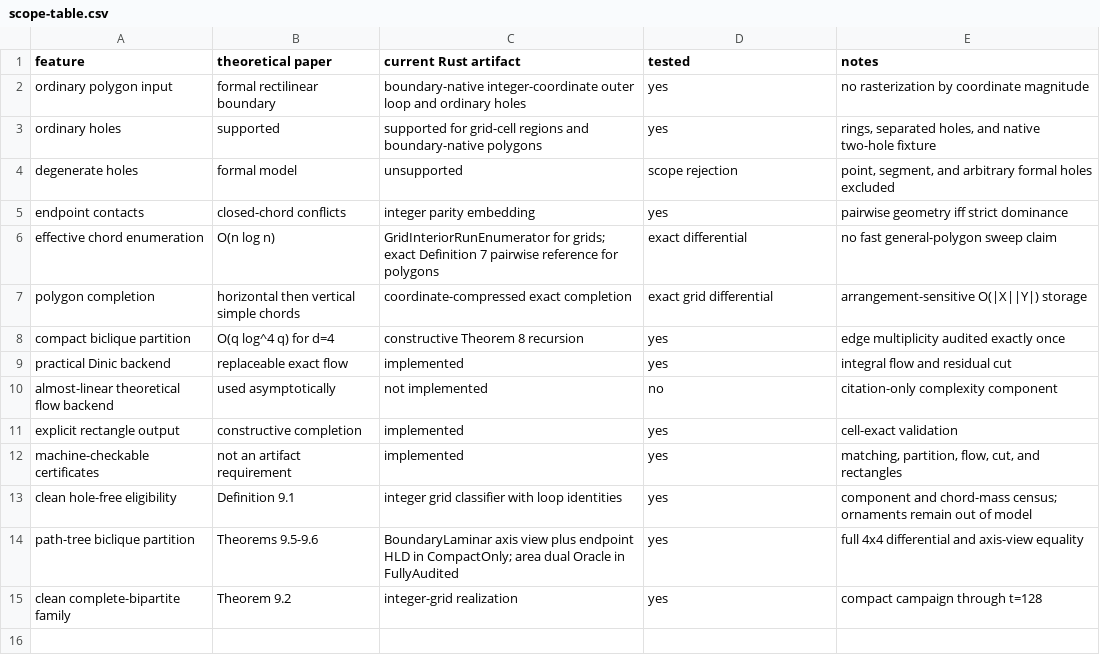
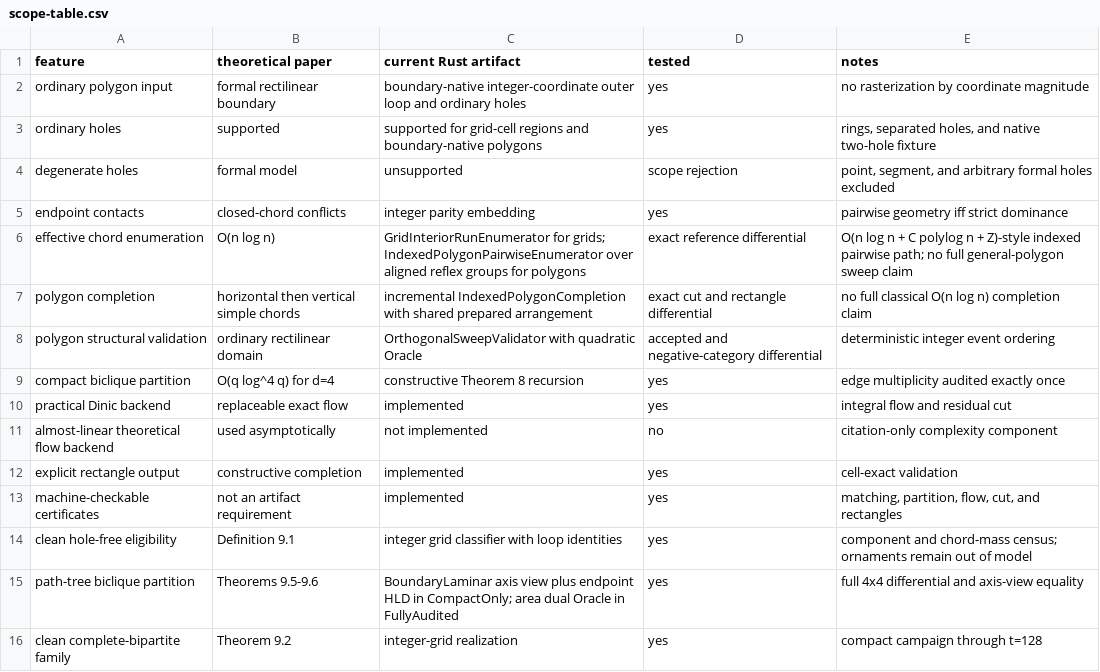
Before and after one commit to KCN-judu/mrd, a CSV file: results/scope-table.csv, drawn as a sheet.

Commit message:
docs: record v1.0 indexed polygon evidence

```diff
--- a/results/scope-table.csv
+++ b/results/scope-table.csv
@@ -5,4 +5,5 @@ degenerate holes,formal model,unsupported,scope rejection,"point, segment, and a
 endpoint contacts,closed-chord conflicts,integer parity embedding,yes,pairwise geometry iff strict dominance
-effective chord enumeration,O(n log n),GridInteriorRunEnumerator for grids; exact Definition 7 pairwise reference for polygons,exact differential,no fast general-polygon sweep claim
-polygon completion,horizontal then vertical simple chords,coordinate-compressed exact completion,exact grid differential,arrangement-sensitive O(|X||Y|) storage
+effective chord enumeration,O(n log n),GridInteriorRunEnumerator for grids; IndexedPolygonPairwiseEnumerator over aligned reflex groups for polygons,exact reference differential,O(n log n + C polylog n + Z)-style indexed pairwise path; no full general-polygon sweep claim
+polygon completion,horizontal then vertical simple chords,incremental IndexedPolygonCompletion with shared prepared arrangement,exact cut and rectangle differential,no full classical O(n log n) completion claim
+polygon structural validation,ordinary rectilinear domain,OrthogonalSweepValidator with quadratic Oracle,accepted and negative-category differential,deterministic integer event ordering
 compact biclique partition,O(q log^4 q) for d=4,constructive Theorem 8 recursion,yes,edge multiplicity audited exactly once
```
Also changed, not shown: 27 other files.
